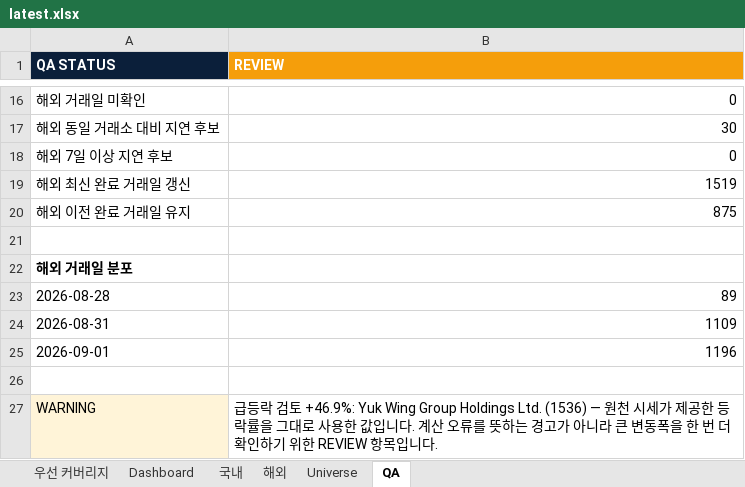
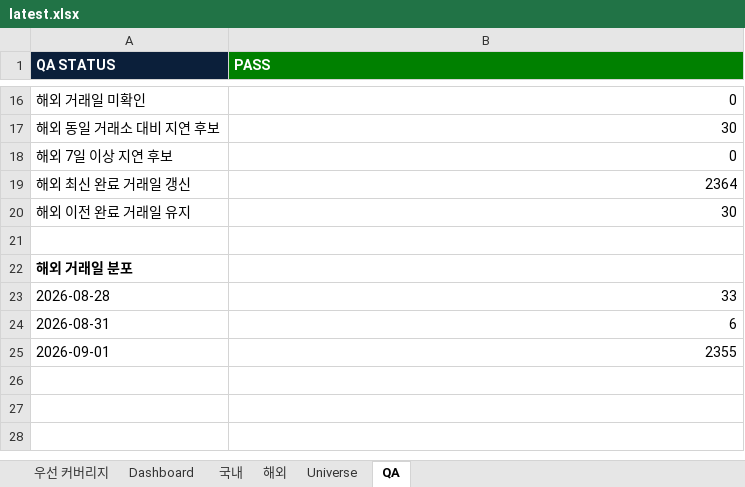
Before and after one commit to lou2sclare-ai/Stock-Price-Update, an Excel workbook: output/latest.xlsx, sheet QA, drawn as a sheet; only a part is shown, gaps mark what is left out; values as stored, in another font and other column widths than the file's, no borders; the diff names each change by its address in the sheet, - before the commit and + after, or states it on an @@ line.

```diff
--- a/output/latest.xlsx (sheet QA)
+++ b/output/latest.xlsx (sheet QA)
-B1: REVIEW
+B1: PASS
-B1 fill: #F59E0B
+B1 fill: #008000
-B19 (PASS): 1519
+B19 (PASS): 2364
-B20 (PASS): 875
+B20 (PASS): 30
-B23 (PASS): 89
+B23 (PASS): 33
-B24 (PASS): 1109
+B24 (PASS): 6
-B25 (PASS): 1196
+B25 (PASS): 2355
-row 26: (empty)
-row 27: WARNING | 급등락 검토 +46.9%: Yuk Wing Group Holdings Ltd. (1536) — 원천 시세가 제공한 등락률을 그대로 사용한 값입니다. 계산 오류를 뜻하는 경고가 아니라 큰 변동폭을 한 번 더 확인하기 위한 REVIEW 항목입니다.
```
Also changed, not shown: sheet Dashboard, sheet 해외, sheet 국내, sheet 우선 커버리지, 2 other files.
